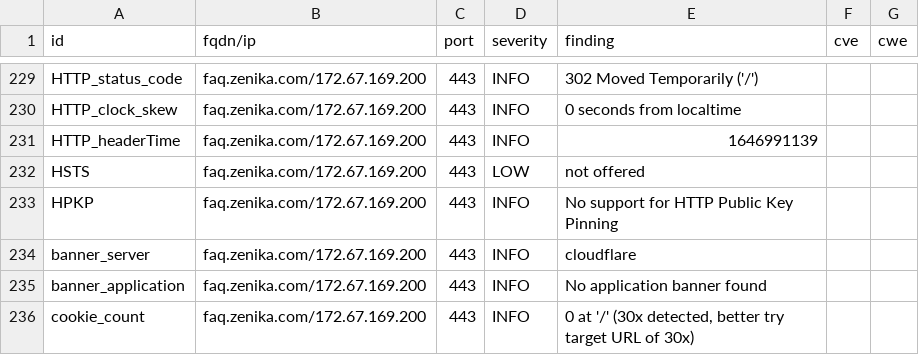
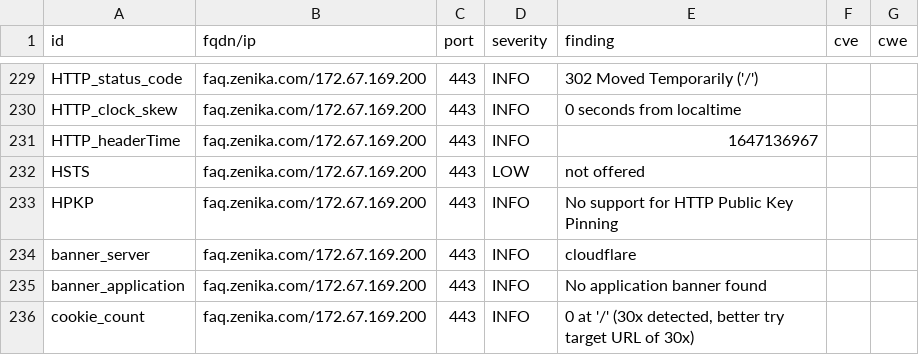
Before and after one commit to arthurzenika/dashlord-zenika, a CSV file: results/aHR0cHM6Ly9mYXEuemVuaWthLmNvbQ==/testssl.csv, drawn as a sheet; only a part is shown, gaps mark what is left out; the diff covers the shown part only.

```diff
--- a/results/aHR0cHM6Ly9mYXEuemVuaWthLmNvbQ==/testssl.csv
+++ b/results/aHR0cHM6Ly9mYXEuemVuaWthLmNvbQ==/testssl.csv
@@ -230,3 +230,3 @@
 "HTTP_clock_skew","faq.zenika.com/172.67.169.200","443","INFO","0 seconds from localtime","",""
-"HTTP_headerTime","faq.zenika.com/172.67.169.200","443","INFO","1646991139","",""
+"HTTP_headerTime","faq.zenika.com/172.67.169.200","443","INFO","1647136967","",""
 "HSTS","faq.zenika.com/172.67.169.200","443","LOW","not offered","",""
```
Also changed, not shown: 7 edited cells elsewhere in this file, 13 other files.
